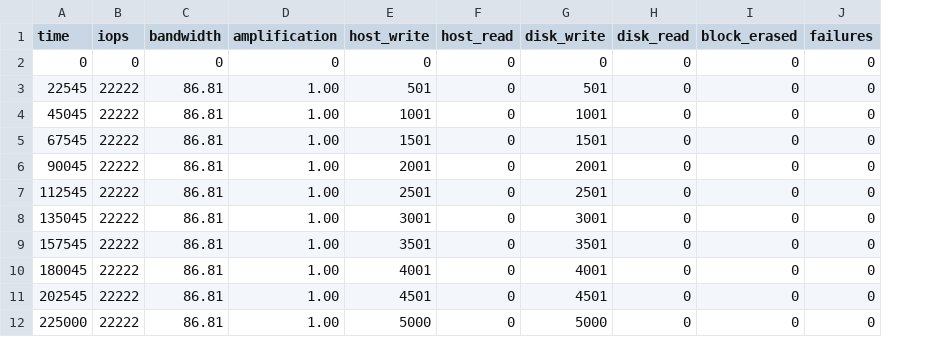
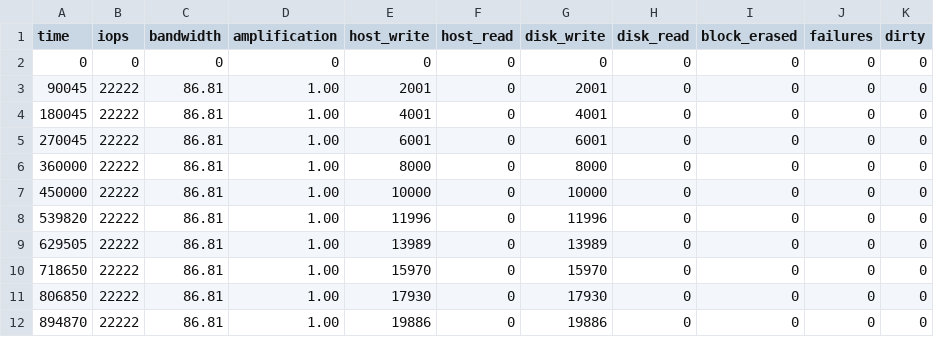
Before and after one commit to ancioto/ssdsim, a CSV file: simulations/RESULTS/demo/raw_data_base.csv, drawn as a sheet; removed rows and columns are numbered as before the commit, all else as after; the diff names each change by its address in the sheet, - before the commit and + after, or states it on an @@ line.

Commit message:
Demo improved

```diff
--- a/simulations/RESULTS/demo/raw_data_base.csv
+++ b/simulations/RESULTS/demo/raw_data_base.csv
+column K (dirty), rows 2-6: all 0
-row 3: 22545 | 22222 | 86.81 | 1.00 | 501 | 0 | 501 | 0 | 0 | 0
-row 4: 45045 | 22222 | 86.81 | 1.00 | 1001 | 0 | 1001 | 0 | 0 | 0
-row 5: 67545 | 22222 | 86.81 | 1.00 | 1501 | 0 | 1501 | 0 | 0 | 0
-row 7: 112545 | 22222 | 86.81 | 1.00 | 2501 | 0 | 2501 | 0 | 0 | 0
-row 8: 135045 | 22222 | 86.81 | 1.00 | 3001 | 0 | 3001 | 0 | 0 | 0
-row 9: 157545 | 22222 | 86.81 | 1.00 | 3501 | 0 | 3501 | 0 | 0 | 0
-A5 (time): 202545
+A5 (time): 270045
-E5 (host_write): 4501
+E5 (host_write): 6001
-G5 (disk_write): 4501
+G5 (disk_write): 6001
-A6 (time): 225000
+A6 (time): 360000
-E6 (host_write): 5000
+E6 (host_write): 8000
-G6 (disk_write): 5000
+G6 (disk_write): 8000
+row 7: 450000 | 22222 | 86.81 | 1.00 | 10000 | 0 | 10000 | 0 | 0 | 0 | 0
+row 8: 539820 | 22222 | 86.81 | 1.00 | 11996 | 0 | 11996 | 0 | 0 | 0 | 0
+row 9: 629505 | 22222 | 86.81 | 1.00 | 13989 | 0 | 13989 | 0 | 0 | 0 | 0
+row 10: 718650 | 22222 | 86.81 | 1.00 | 15970 | 0 | 15970 | 0 | 0 | 0 | 0
+row 11: 806850 | 22222 | 86.81 | 1.00 | 17930 | 0 | 17930 | 0 | 0 | 0 | 0
+row 12: 894870 | 22222 | 86.81 | 1.00 | 19886 | 0 | 19886 | 0 | 0 | 0 | 0
```
Also changed, not shown: simulations/RESULTS/demo/raw_data_basegc.csv, simulations/RESULTS/demo/raw_data_wpnegc.csv, 5 other files.
